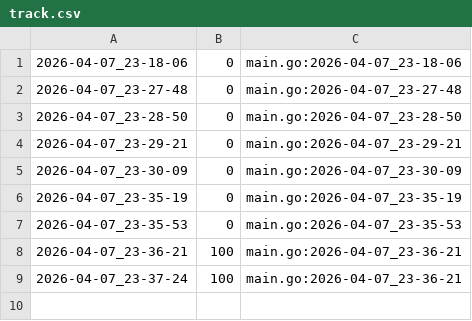
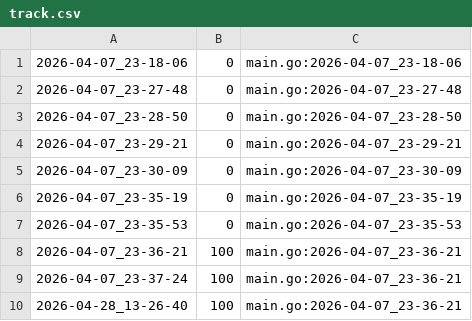
Before and after one commit to qxcode-course/ed-ter-bloco-a-Samia8120-coder, a CSV file: .tko/track/ed@triangulo/track.csv, drawn as a sheet; the diff names each change by its address in the sheet, - before the commit and + after, or states it on an @@ line.

```diff
--- a/.tko/track/ed@triangulo/track.csv
+++ b/.tko/track/ed@triangulo/track.csv
+row 10: 2026-04-28_13-26-40 | 100 | main.go:2026-04-07_23-36-21
```
Also changed, not shown: .tko/track/ed@eh_primo/track.csv, .tko/track/ed@resto/track.csv, 18 other files.
